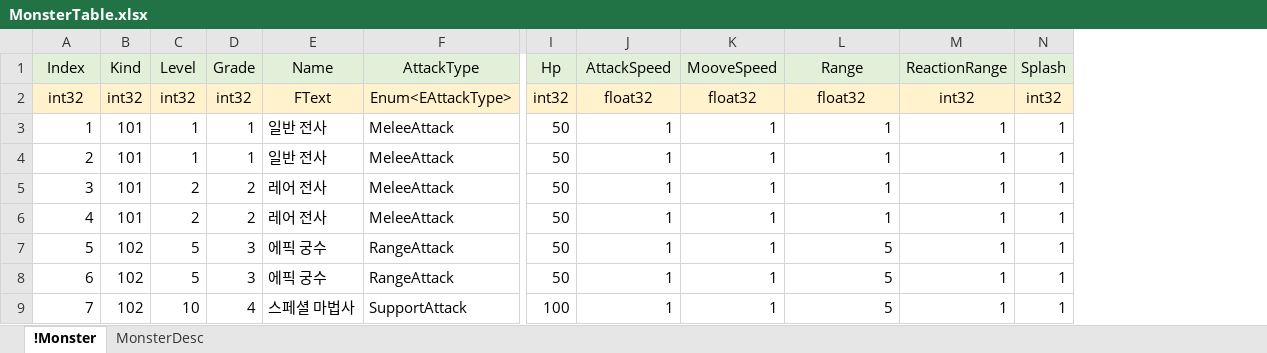
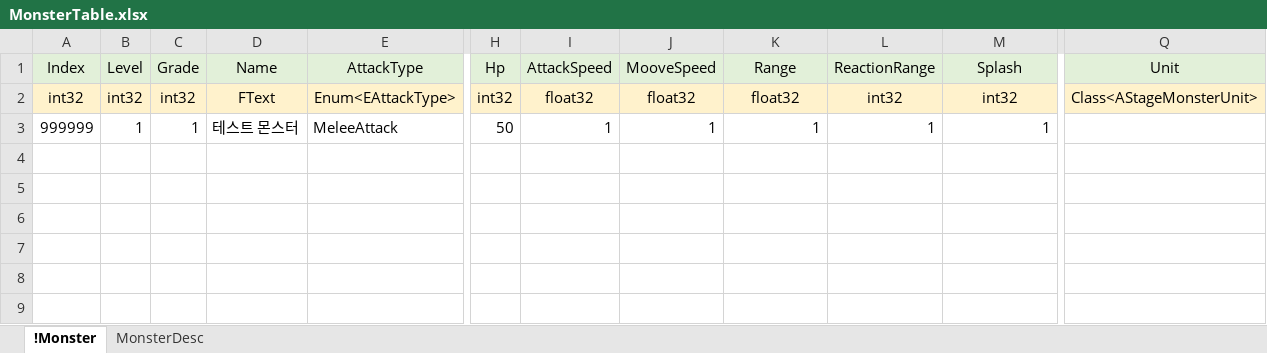
Before and after one commit to EpicRocket/SProject, an Excel workbook: XLSX/MonsterTable.xlsx, sheet !Monster, drawn as a sheet; only a part is shown, gaps mark what is left out; values as stored, in another font and other column widths than the file's, no borders; removed rows and columns are numbered as before the commit, all else as after; rows hold the shown columns only; the diff names each change by its address in the sheet, - before the commit and + after, or states it on an @@ line.

Commit message:
몬스터 테이블 수정

```diff
--- a/XLSX/MonsterTable.xlsx (sheet !Monster)
+++ b/XLSX/MonsterTable.xlsx (sheet !Monster)
-column D, rows 1-3: Grade | int32 | 1
+column I, rows 1-3: AttackSpeed | float32 | 1
-column N, rows 1-3: Splash | int32 | 1
+column Q, rows 1-2: Unit | Class<AStageMonsterUnit>
-B1: Kind
+B1: Level
-C1: Level
+C1: Grade
-J1: AttackSpeed
+J1: MooveSpeed
-K1: MooveSpeed
+K1: Range
-L1: Range
+L1: ReactionRange
-M1: ReactionRange
+M1: Splash
-L2: float32
+L2: int32
-A3: 1
+A3: 999999
-B3: 101
+B3: 1
-D3: 일반 전사
+D3: 테스트 몬스터
-row 4: 2 | 101 | 1 | 1 | 일반 전사 | MeleeAttack | 50 | 1 | 1 | 1 | 1 | 1
-row 5: 3 | 101 | 2 | 2 | 레어 전사 | MeleeAttack | 50 | 1 | 1 | 1 | 1 | 1
-row 6: 4 | 101 | 2 | 2 | 레어 전사 | MeleeAttack | 50 | 1 | 1 | 1 | 1 | 1
-row 7: 5 | 102 | 5 | 3 | 에픽 궁수 | RangeAttack | 50 | 1 | 1 | 5 | 1 | 1
-row 8: 6 | 102 | 5 | 3 | 에픽 궁수 | RangeAttack | 50 | 1 | 1 | 5 | 1 | 1
-row 9: 7 | 102 | 10 | 4 | 스페셜 마법사 | SupportAttack | 100 | 1 | 1 | 5 | 1 | 1
```
Also changed, not shown: sheet MonsterDesc.
